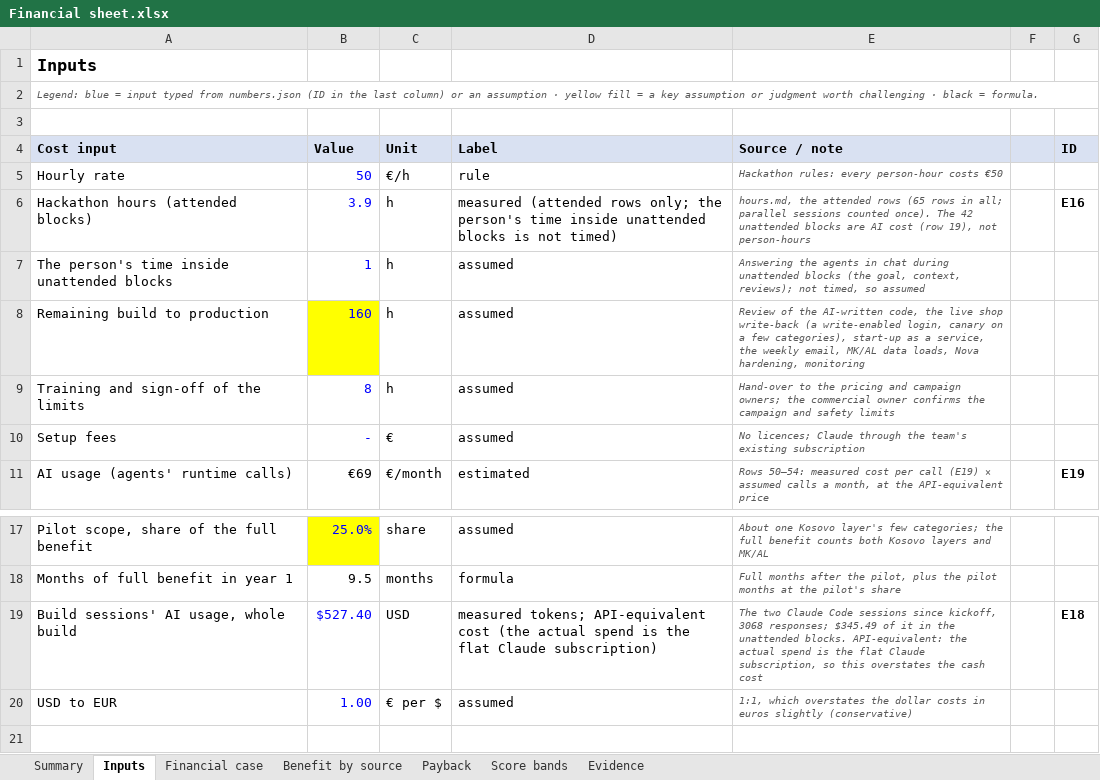
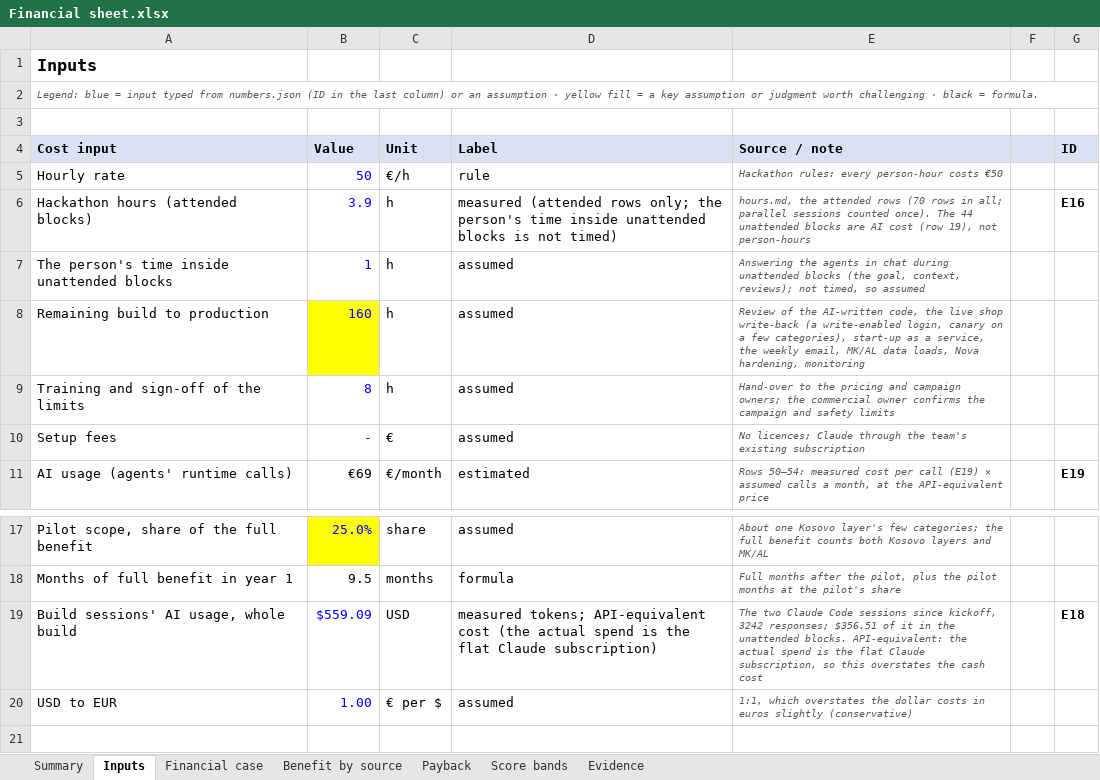
Before and after one commit to shkumbimgjirafa/Gjirafa-DynamicDiscounts, an Excel workbook: docs/hackathon-2026/Financial sheet.xlsx, sheet Inputs, drawn as a sheet; only a part is shown, gaps mark what is left out; values as stored, in another font and other column widths than the file's, no borders; the diff names each change by its address in the sheet, - before the commit and + after, or states it on an @@ line.

```diff
--- a/docs/hackathon-2026/Financial sheet.xlsx (sheet Inputs)
+++ b/docs/hackathon-2026/Financial sheet.xlsx (sheet Inputs)
-E6: …attended rows (65 rows in all; parallel sessions counted once). The 42 unattended blocks…
+E6: …attended rows (70 rows in all; parallel sessions counted once). The 44 unattended blocks…
-B19: $527.40
+B19: $559.09
-E19: …since kickoff, 3068 responses; $345.49 of it…
+E19: …since kickoff, 3242 responses; $356.51 of it…
```
Also changed, not shown: sheet Payback, sheet Financial case, sheet Summary, sheet Evidence, 13 other files.
